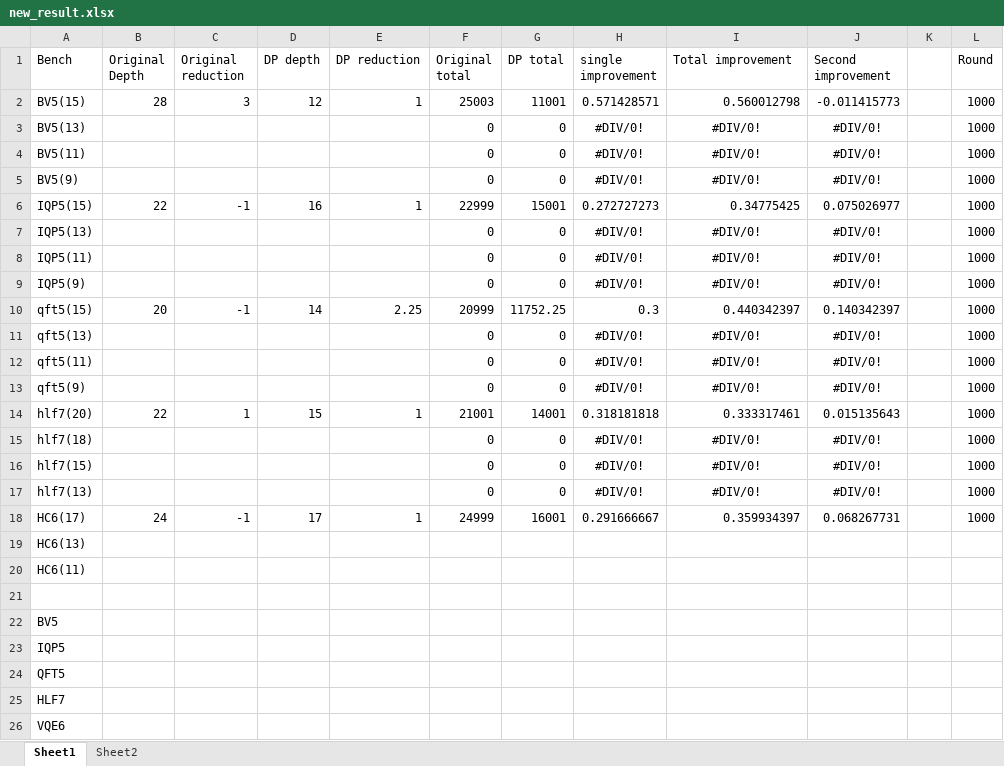
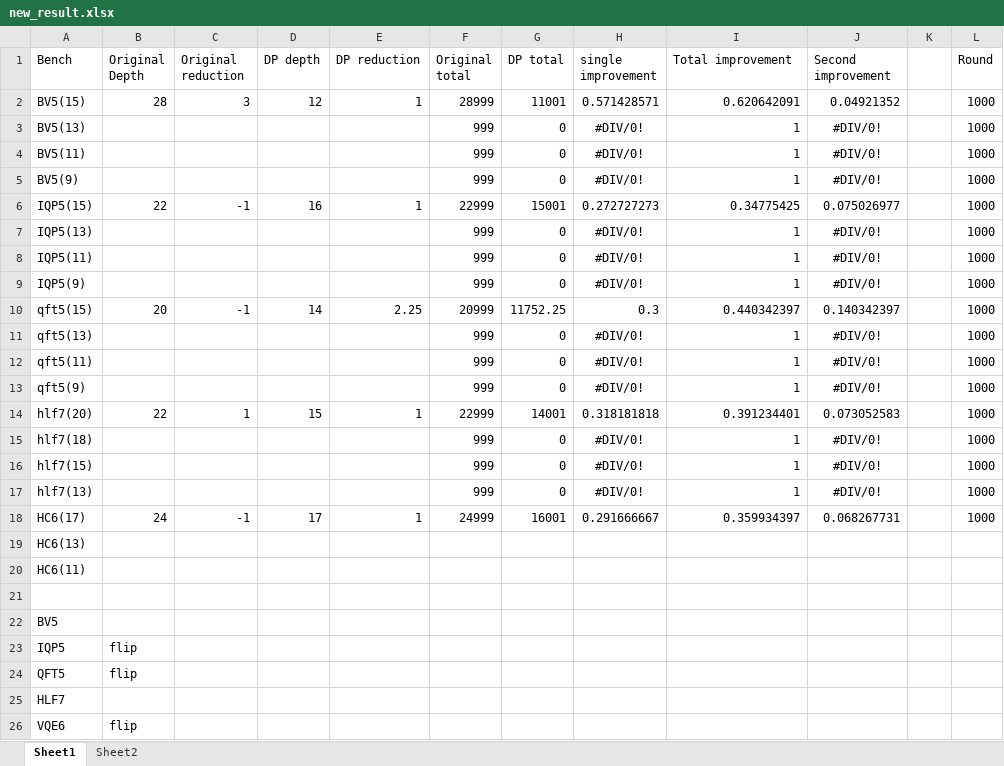
Before and after one commit to PittYHL/DP_MBQC, an Excel workbook: example/new_result.xlsx, sheet Sheet1, drawn as a sheet; values as stored, in another font and other column widths than the file's, no borders; charts and pictures not drawn; the diff names each change by its address in the sheet, - before the commit and + after, or states it on an @@ line.

```diff
--- a/example/new_result.xlsx (sheet Sheet1)
+++ b/example/new_result.xlsx (sheet Sheet1)
-F2 (Original total): 25003
+F2 (Original total): 28999
-I2 (Total improvement): 0.560012798
+I2 (Total improvement): 0.620642091
-J2 (Second improvement): -0.011415773
+J2 (Second improvement): 0.04921352
-F3:F5 (Original total): 0
+F3:F5 (Original total): 999
-I3:I5 (Total improvement): #DIV/0!
+I3:I5 (Total improvement): 1
-I3:I5 alignment: center
+I3:I5 alignment: right
-F7:F9 (Original total): 0
+F7:F9 (Original total): 999
-I7:I9 (Total improvement): #DIV/0!
+I7:I9 (Total improvement): 1
-I7:I9 alignment: center
+I7:I9 alignment: right
-F11:F13 (Original total): 0
+F11:F13 (Original total): 999
-I11:I13 (Total improvement): #DIV/0!
+I11:I13 (Total improvement): 1
-I11:I13 alignment: center
+I11:I13 alignment: right
-F14 (Original total): 21001
+F14 (Original total): 22999
-I14 (Total improvement): 0.333317461
+I14 (Total improvement): 0.391234401
-J14 (Second improvement): 0.015135643
+J14 (Second improvement): 0.073052583
-F15:F17 (Original total): 0
+F15:F17 (Original total): 999
-I15:I17 (Total improvement): #DIV/0!
+I15:I17 (Total improvement): 1
-I15:I17 alignment: center
+I15:I17 alignment: right
-B23:B24 (Original Depth): (empty)
+B23:B24 (Original Depth): flip
-B26 (Original Depth): (empty)
+B26 (Original Depth): flip
```
Also changed, not shown: sheet Sheet2, formulas that keep their value, charts or pictures, 4 other files.
